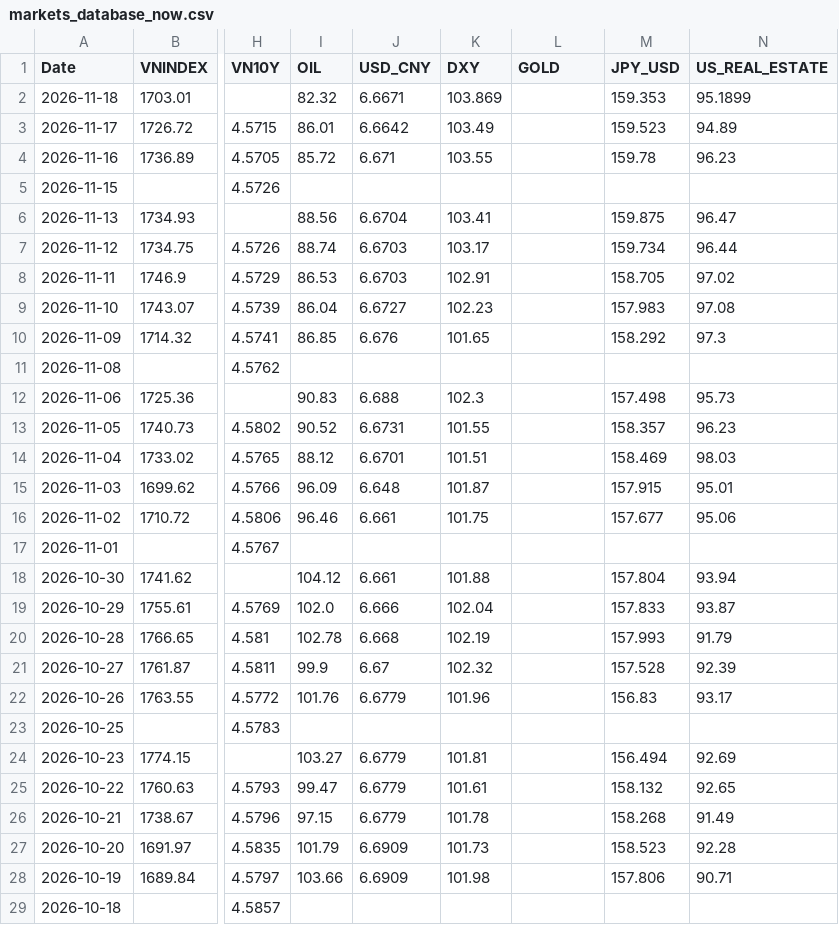
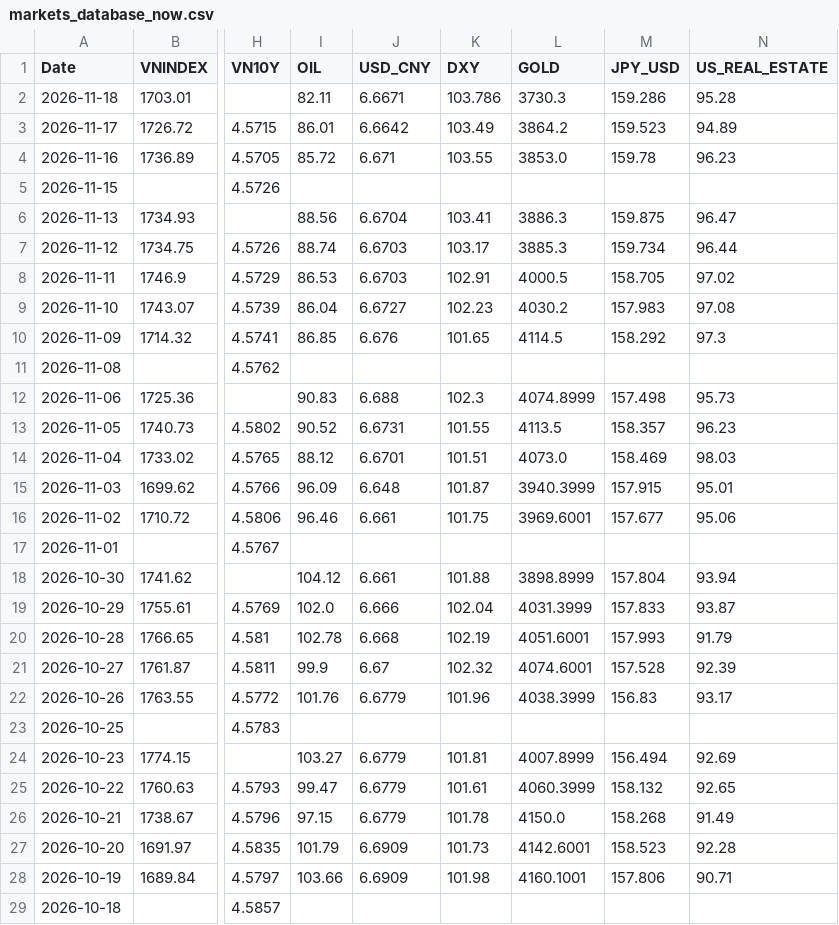
Before and after one commit to baoduonght/vnindexcycle, a CSV file: markets_database_now.csv, drawn as a sheet; only a part is shown, gaps mark what is left out; the diff covers the shown part only; the diff names each change by its address in the sheet, - before the commit and + after, or states it on an @@ line.

```diff
--- a/markets_database_now.csv
+++ b/markets_database_now.csv
-I2 (OIL): 82.32
+I2 (OIL): 82.11
-K2 (DXY): 103.869
+K2 (DXY): 103.786
-L2 (GOLD): (empty)
+L2 (GOLD): 3730.3
-M2 (JPY_USD): 159.353
+M2 (JPY_USD): 159.286
-N2 (US_REAL_ESTATE): 95.1899
+N2 (US_REAL_ESTATE): 95.28
-L3 (GOLD): (empty)
+L3 (GOLD): 3864.2
-L4 (GOLD): (empty)
+L4 (GOLD): 3853.0
-L6 (GOLD): (empty)
+L6 (GOLD): 3886.3
-L7 (GOLD): (empty)
+L7 (GOLD): 3885.3
-L8 (GOLD): (empty)
+L8 (GOLD): 4000.5
-L9 (GOLD): (empty)
+L9 (GOLD): 4030.2
-L10 (GOLD): (empty)
+L10 (GOLD): 4114.5
-L12 (GOLD): (empty)
+L12 (GOLD): 4074.8999
-L13 (GOLD): (empty)
+L13 (GOLD): 4113.5
-L14 (GOLD): (empty)
+L14 (GOLD): 4073.0
-L15 (GOLD): (empty)
+L15 (GOLD): 3940.3999
-L16 (GOLD): (empty)
+L16 (GOLD): 3969.6001
-L18 (GOLD): (empty)
+L18 (GOLD): 3898.8999
-L19 (GOLD): (empty)
+L19 (GOLD): 4031.3999
-L20 (GOLD): (empty)
+L20 (GOLD): 4051.6001
-L21 (GOLD): (empty)
+L21 (GOLD): 4074.6001
-L22 (GOLD): (empty)
+L22 (GOLD): 4038.3999
-L24 (GOLD): (empty)
+L24 (GOLD): 4007.8999
-L25 (GOLD): (empty)
+L25 (GOLD): 4060.3999
-L26 (GOLD): (empty)
+L26 (GOLD): 4150.0
-L27 (GOLD): (empty)
+L27 (GOLD): 4142.6001
-L28 (GOLD): (empty)
+L28 (GOLD): 4160.1001
```
Also changed, not shown: 2 edited cells elsewhere in this file, 2 other files.
